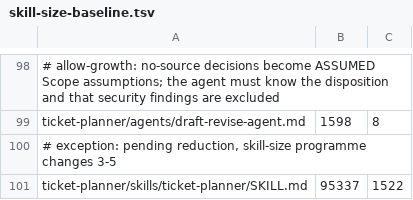
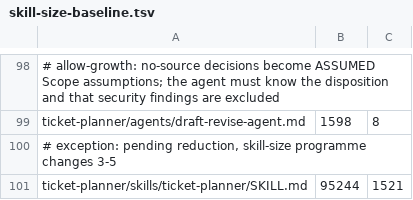
Before and after one commit to rogueprocess13/claude-plugins, a TSV file: scripts/skill-size-baseline.tsv, drawn as a sheet; only a part is shown, gaps mark what is left out; removed rows and columns are numbered as before the commit, all else as after; the diff names each change by its address in the sheet, - before the commit and + after, or states it on an @@ line.

Commit message:
feat(ticket-planner,grill-me): per-phase and per-round time and token telemetry (#631) (#633)
* feat(ticket-planner,grill-me): per-phase and per-round time and token telemetry (#631)

Planner initiatives get telemetry/runs.jsonl with planner_phase records
(attempt timing from state.log, tokens from subagent transcripts matched by
Agent description) and a planner_run summary written by a new Stop hook on
completion and on every halt. grill-me records grill_round per scoring and
grill_session per invocation. Tokens are null when no transcript holds them,
never estimated. planner-run-report.sh prints the phase/run tables and
Timing/Cost lines for a rehearsal run-record.

ticket-planner 0.35.0, grill-me 0.5.0.

* docs(changelog): name the ticket-planner 0.35.0 / grill-me 0.5.0 release

```diff
--- a/scripts/skill-size-baseline.tsv
+++ b/scripts/skill-size-baseline.tsv
-row 101: ticket-planner/skills/ticket-planner/SKILL.md | 95337 | 1522
+row 101: ticket-planner/skills/ticket-planner/SKILL.md | 95244 | 1521
```
Also changed, not shown: 27 other files.
